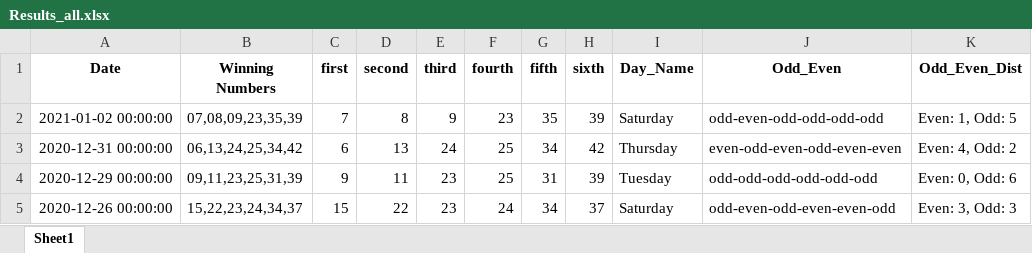
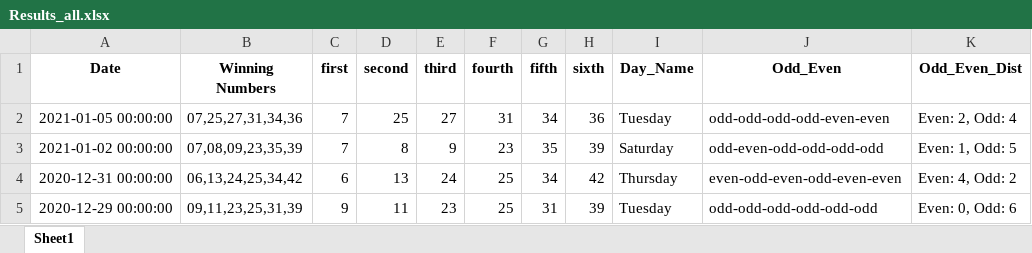
Before and after one commit to Jared-Caraan/Lotto_Analysis, an Excel workbook: Data_Gathering/Results_all.xlsx, sheet Sheet1, drawn as a sheet; only a part is shown; the shorter side is filled out with more unchanged rows; values as stored, in another font and other column widths than the file's, no borders; the diff names each change by its address in the sheet, - before the commit and + after, or states it on an @@ line.

Commit message:
added lotto result

```diff
--- a/Data_Gathering/Results_all.xlsx (sheet Sheet1)
+++ b/Data_Gathering/Results_all.xlsx (sheet Sheet1)
+row 2: 2021-01-05 00:00:00 | 07,25,27,31,34,36 | 7 | 25 | 27 | 31 | 34 | 36 | Tuesday | odd-odd-odd-odd-even-even | Even: 2, Odd: 4
```
Also changed, not shown: 1 other file.
